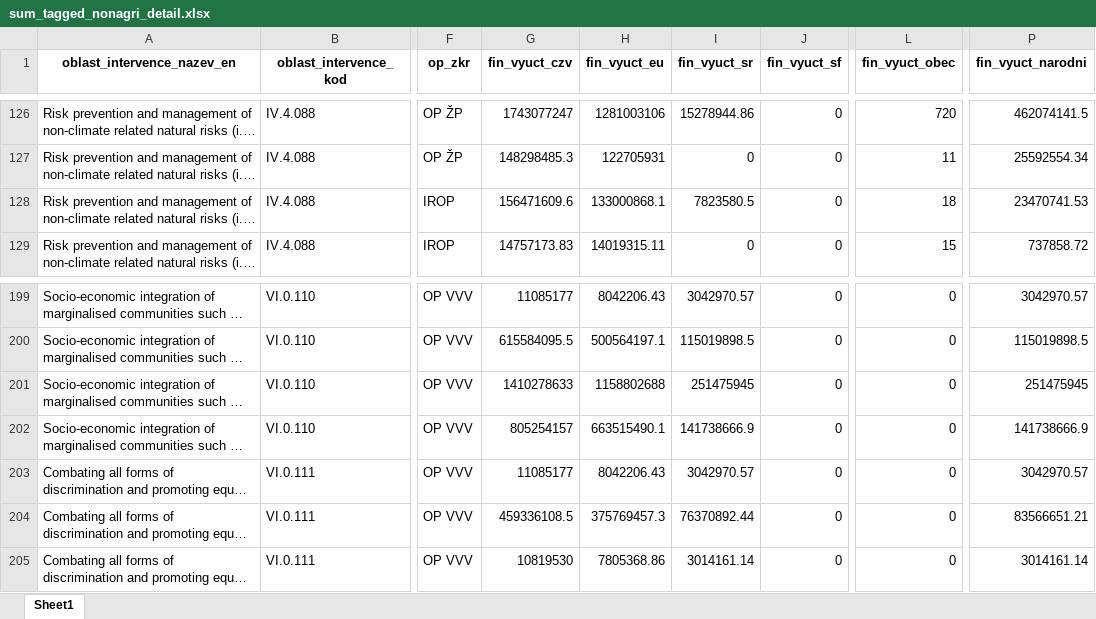
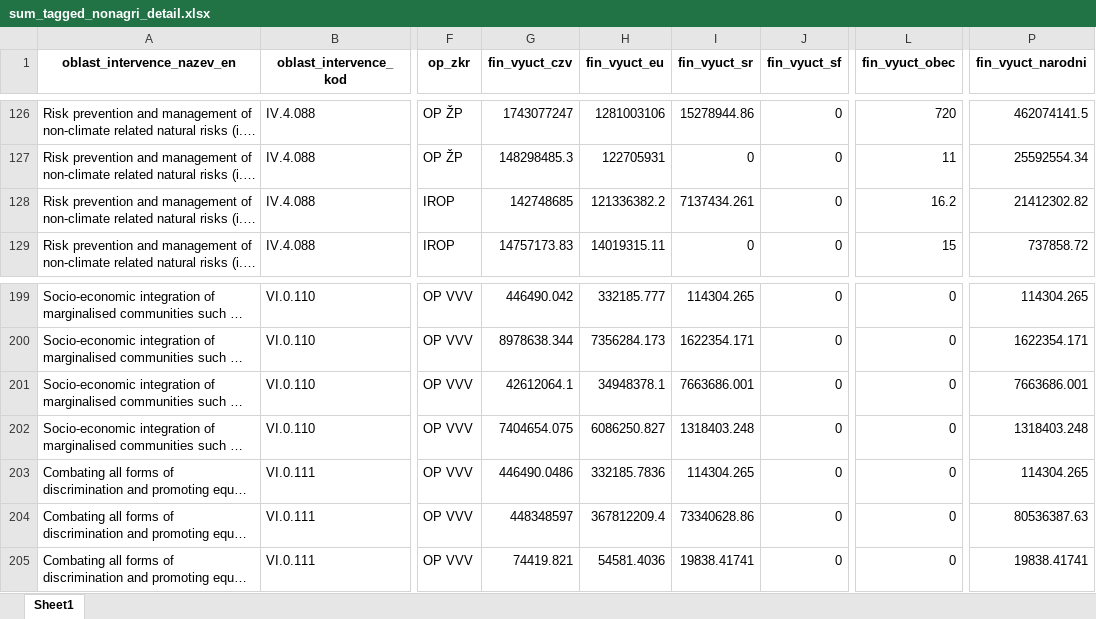
Before and after one commit to cdeorgcz/esiftagging, an Excel workbook: data-export/export_202110/sum_tagged_nonagri_detail.xlsx, sheet Sheet1, drawn as a sheet; only a part is shown, gaps mark what is left out; long unchanged cells end in …; values as stored, in another font and other column widths than the file's, no borders; the diff covers the shown part only; the diff names each change by its address in the sheet, - before the commit and + after, or states it on an @@ line.

```diff
--- a/data-export/export_202110/sum_tagged_nonagri_detail.xlsx (sheet Sheet1)
+++ b/data-export/export_202110/sum_tagged_nonagri_detail.xlsx (sheet Sheet1)
-G128 (fin_vyuct_czv): 156471609.6
+G128 (fin_vyuct_czv): 142748685
-H128 (fin_vyuct_eu): 133000868.1
+H128 (fin_vyuct_eu): 121336382.2
-I128 (fin_vyuct_sr): 7823580.5
+I128 (fin_vyuct_sr): 7137434.261
-L128 (fin_vyuct_obec): 18
+L128 (fin_vyuct_obec): 16.2
-P128 (fin_vyuct_narodni): 23470741.53
+P128 (fin_vyuct_narodni): 21412302.82
-G199 (fin_vyuct_czv): 11085177
+G199 (fin_vyuct_czv): 446490.042
-H199 (fin_vyuct_eu): 8042206.43
+H199 (fin_vyuct_eu): 332185.777
-I199 (fin_vyuct_sr): 3042970.57
+I199 (fin_vyuct_sr): 114304.265
-P199 (fin_vyuct_narodni): 3042970.57
+P199 (fin_vyuct_narodni): 114304.265
-G200 (fin_vyuct_czv): 615584095.5
+G200 (fin_vyuct_czv): 8978638.344
-H200 (fin_vyuct_eu): 500564197.1
+H200 (fin_vyuct_eu): 7356284.173
-I200 (fin_vyuct_sr): 115019898.5
+I200 (fin_vyuct_sr): 1622354.171
-P200 (fin_vyuct_narodni): 115019898.5
+P200 (fin_vyuct_narodni): 1622354.171
-G201 (fin_vyuct_czv): 1410278633
+G201 (fin_vyuct_czv): 42612064.1
-H201 (fin_vyuct_eu): 1158802688
+H201 (fin_vyuct_eu): 34948378.1
-I201 (fin_vyuct_sr): 251475945
+I201 (fin_vyuct_sr): 7663686.001
-P201 (fin_vyuct_narodni): 251475945
+P201 (fin_vyuct_narodni): 7663686.001
-G202 (fin_vyuct_czv): 805254157
+G202 (fin_vyuct_czv): 7404654.075
-H202 (fin_vyuct_eu): 663515490.1
+H202 (fin_vyuct_eu): 6086250.827
-I202 (fin_vyuct_sr): 141738666.9
+I202 (fin_vyuct_sr): 1318403.248
-P202 (fin_vyuct_narodni): 141738666.9
+P202 (fin_vyuct_narodni): 1318403.248
-G203 (fin_vyuct_czv): 11085177
+G203 (fin_vyuct_czv): 446490.0486
-H203 (fin_vyuct_eu): 8042206.43
+H203 (fin_vyuct_eu): 332185.7836
-I203 (fin_vyuct_sr): 3042970.57
+I203 (fin_vyuct_sr): 114304.265
-P203 (fin_vyuct_narodni): 3042970.57
+P203 (fin_vyuct_narodni): 114304.265
-G204 (fin_vyuct_czv): 459336108.5
+G204 (fin_vyuct_czv): 448348597
-H204 (fin_vyuct_eu): 375769457.3
+H204 (fin_vyuct_eu): 367812209.4
-I204 (fin_vyuct_sr): 76370892.44
+I204 (fin_vyuct_sr): 73340628.86
-P204 (fin_vyuct_narodni): 83566651.21
+P204 (fin_vyuct_narodni): 80536387.63
-G205 (fin_vyuct_czv): 10819530
+G205 (fin_vyuct_czv): 74419.821
-H205 (fin_vyuct_eu): 7805368.86
+H205 (fin_vyuct_eu): 54581.4036
-I205 (fin_vyuct_sr): 3014161.14
+I205 (fin_vyuct_sr): 19838.41741
-P205 (fin_vyuct_narodni): 3014161.14
+P205 (fin_vyuct_narodni): 19838.41741
```
Also changed, not shown: 417 edited cells elsewhere in this sheet, data-export/export_202110/sum_tagged_all_ops.xlsx, data-export/export_202110/sum_tagged_all_ops_detail.xlsx, 8 other files.
